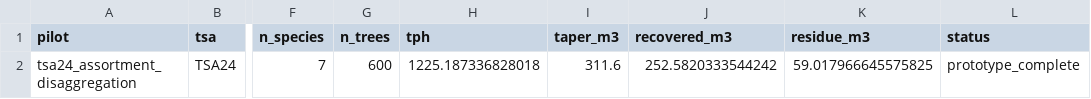
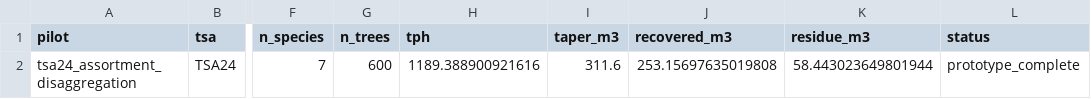
Before and after one commit to UBC-FRESH/clews-c2070-fresh, a CSV file: metadata/assortment-pilots.csv, drawn as a sheet; only a part is shown, gaps mark what is left out; the diff names each change by its address in the sheet, - before the commit and + after, or states it on an @@ line.

Commit message:
Add spike DBH mixtures and re-fit TSA24 assortments

```diff
--- a/metadata/assortment-pilots.csv
+++ b/metadata/assortment-pilots.csv
-H2 (tph): 1225.187336828018
+H2 (tph): 1189.388900921616
-J2 (recovered_m3): 252.5820333544242
+J2 (recovered_m3): 253.15697635019808
-K2 (residue_m3): 59.017966645575825
+K2 (residue_m3): 58.443023649801944
```
Also changed, not shown: 7 other files.
